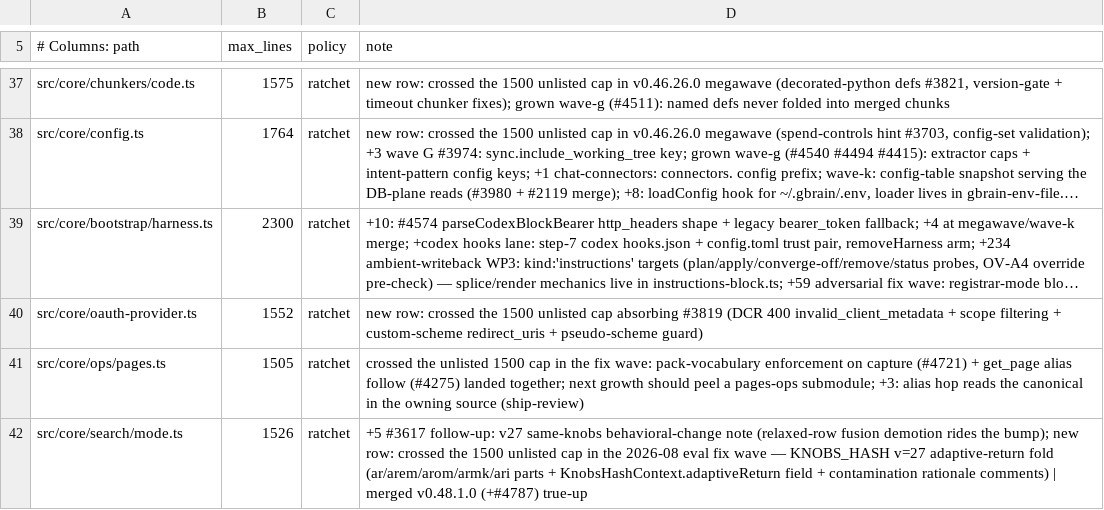
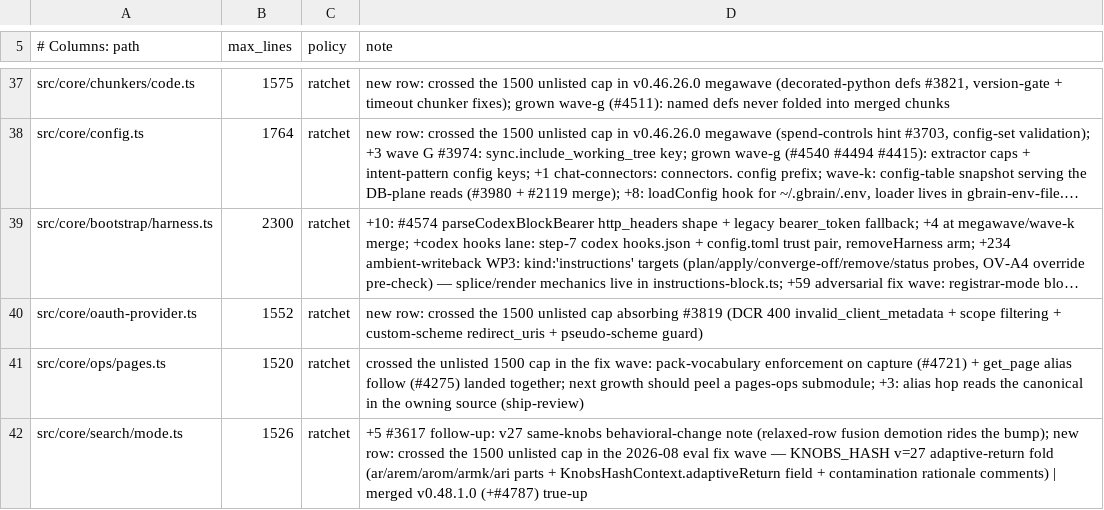
Before and after one commit to FUSED-ID/gbrain-cli-fork, a TSV file: scripts/module-size-limits.tsv, drawn as a sheet; only a part is shown, gaps mark what is left out; long unchanged cells end in …; the diff names each change by its address in the sheet, - before the commit and + after, or states it on an @@ line.

```diff
--- a/scripts/module-size-limits.tsv
+++ b/scripts/module-size-limits.tsv
-B41 (max_lines): 1505
+B41 (max_lines): 1520
```
Also changed, not shown: 6 other files.
